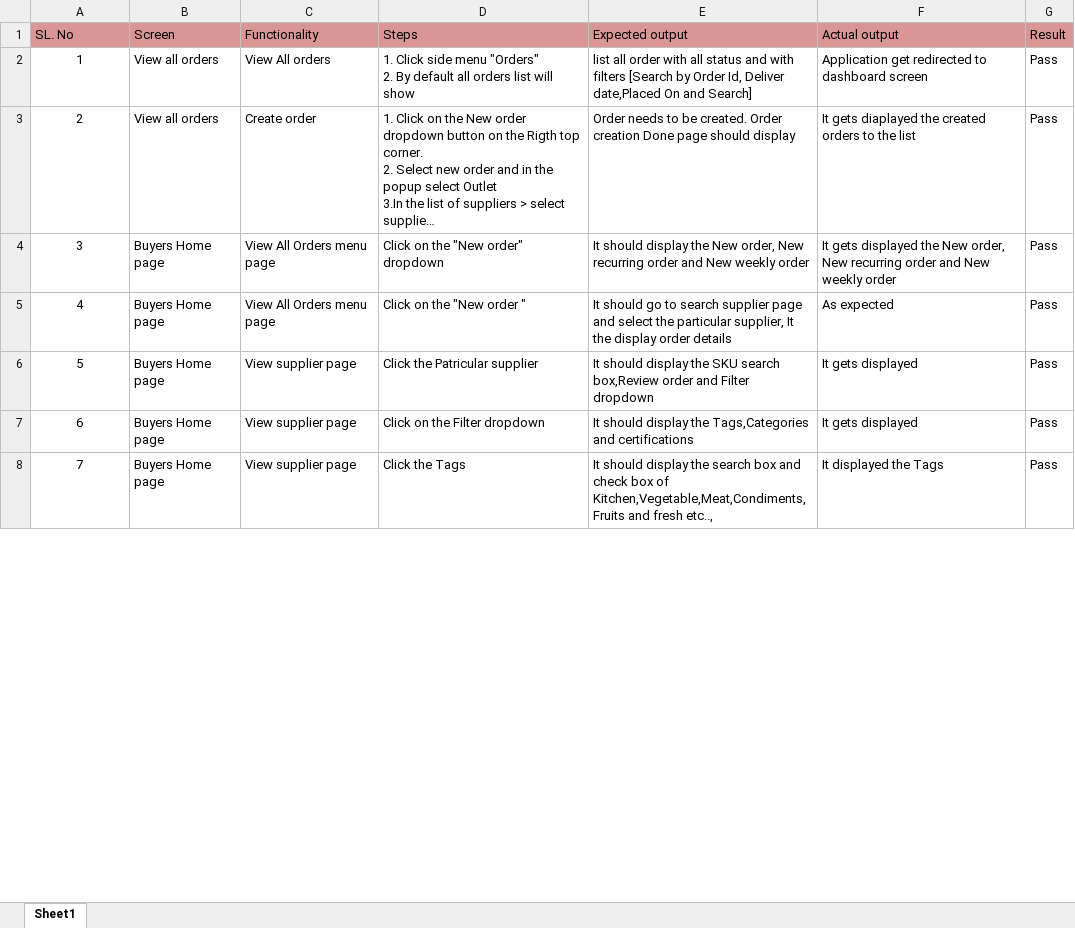
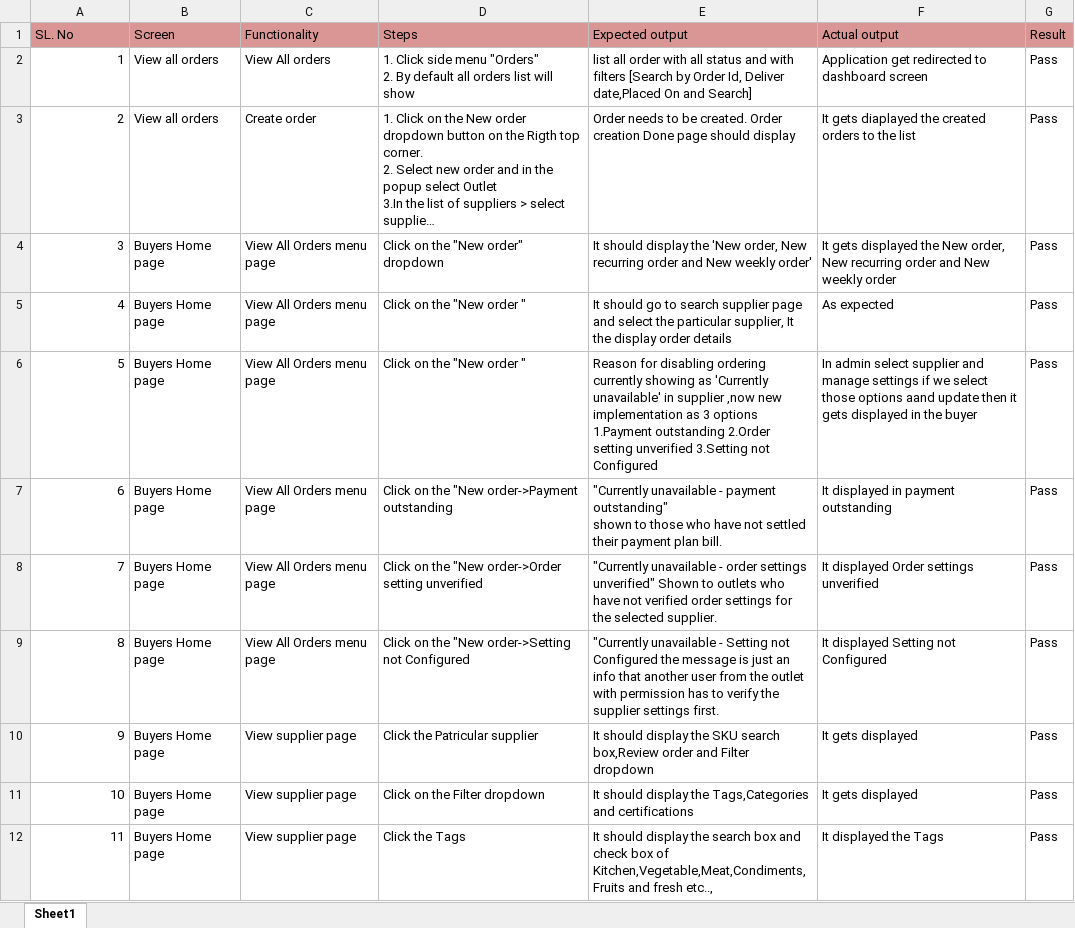
Before and after one commit to shwethazeemart/buyerautomation, an Excel workbook: Buyer hub/Orders/Automated testcases/New order testcases.xlsx, sheet Sheet1, drawn as a sheet; only a part is shown; long unchanged cells end in …; values as stored, in another font and other column widths than the file's, no borders; addresses are those after the commit; ↵ is a line break in a cell; the diff covers the shown part only; the diff names each change by its address in the sheet, - before the commit and + after, or states it on an @@ line.

Commit message:
Review recurring order

```diff
--- a/Buyer hub/Orders/Automated testcases/New order testcases.xlsx (sheet Sheet1)
+++ b/Buyer hub/Orders/Automated testcases/New order testcases.xlsx (sheet Sheet1)
-A2:A5 alignment: center
+A2:A5 alignment: right
-E4 (Expected output): …display the New order, New recurring order and New weekly order
+E4 (Expected output): …display the 'New order, New recurring order and New weekly order'
+row 6: 5 | Buyers Home page | View All Orders menu page | Click on the "New order " | Reason for disabling ordering currently showing as 'Currently unavailable' in supplier ,now new implementation as 3 options 1.Payment outstanding 2.Order setting unverified 3.Setting not Configured | In admin select supplier and manage settings if we select those options aand update then it gets displayed in the buyer | Pass
+row 7: 6 | Buyers Home page | View All Orders menu page | Click on the "New order->Payment outstanding | "Currently unavailable - payment outstanding" ↵ shown to those who have not settled their payment plan bill. | It displayed in payment outstanding | Pass
+row 8: 7 | Buyers Home page | View All Orders menu page | Click on the "New order->Order setting unverified | "Currently unavailable - order settings unverified" Shown to outlets who have not verified order settings for the selected supplier. | It displayed Order settings unverified | Pass
+row 9: 8 | Buyers Home page | View All Orders menu page | Click on the "New order->Setting not Configured | "Currently unavailable - Setting not Configured the message is just an info that another user from the outlet with permission has to verify the supplier settings first. | It displayed Setting not Configured | Pass
@@ column A (SL. No) renumbered between rows 10 and 20 @@
-A10:A12 alignment: center
+A10:A12 alignment: right
```
Also changed, not shown: 2 added rows and cell formats elsewhere in this sheet, Buyer hub/Orders/Automated testcases/Recurring order testcase.xlsx, Buyer hub/Orders/Manual testcases/Final Orders testcases.xlsx, 5 other files.
